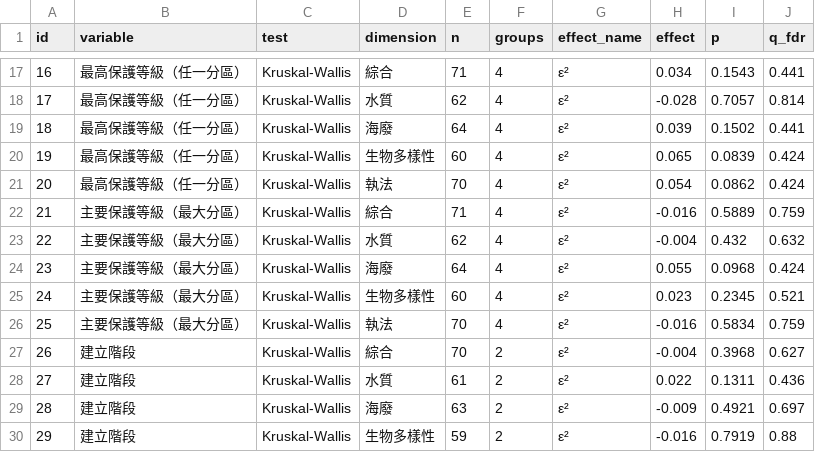
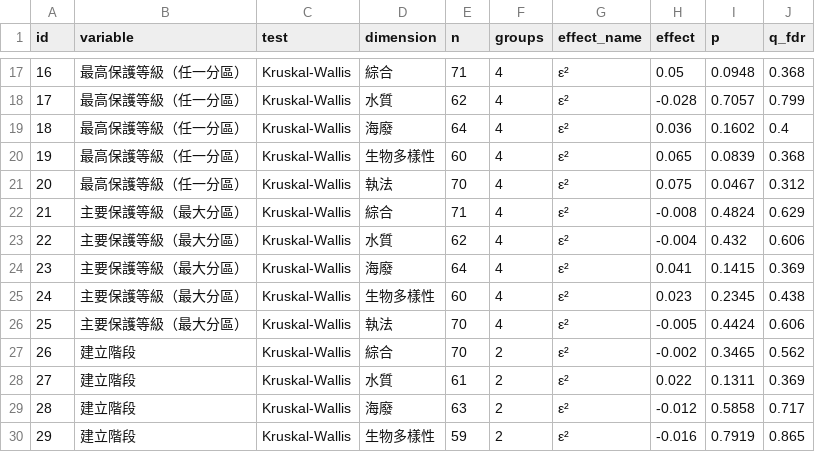
Before and after one commit to Juliah1121/Taiwan_MPA, a CSV file: data/cross_tests.csv, drawn as a sheet; only a part is shown, gaps mark what is left out; the diff covers the shown part only.

```diff
--- a/data/cross_tests.csv
+++ b/data/cross_tests.csv
@@ -17,14 +17,14 @@ id,variable,test,dimension,n,groups,effect_name,effect,p,q_fdr
-16,最高保護等級（任一分區）,Kruskal-Wallis,綜合,71,4,ε²,0.034,0.1543,0.441
-17,最高保護等級（任一分區）,Kruskal-Wallis,水質,62,4,ε²,-0.028,0.7057,0.814
-18,最高保護等級（任一分區）,Kruskal-Wallis,海廢,64,4,ε²,0.039,0.1502,0.441
-19,最高保護等級（任一分區）,Kruskal-Wallis,生物多樣性,60,4,ε²,0.065,0.0839,0.424
-20,最高保護等級（任一分區）,Kruskal-Wallis,執法,70,4,ε²,0.054,0.0862,0.424
-21,主要保護等級（最大分區）,Kruskal-Wallis,綜合,71,4,ε²,-0.016,0.5889,0.759
-22,主要保護等級（最大分區）,Kruskal-Wallis,水質,62,4,ε²,-0.004,0.432,0.632
-23,主要保護等級（最大分區）,Kruskal-Wallis,海廢,64,4,ε²,0.055,0.0968,0.424
-24,主要保護等級（最大分區）,Kruskal-Wallis,生物多樣性,60,4,ε²,0.023,0.2345,0.521
-25,主要保護等級（最大分區）,Kruskal-Wallis,執法,70,4,ε²,-0.016,0.5834,0.759
-26,建立階段,Kruskal-Wallis,綜合,70,2,ε²,-0.004,0.3968,0.627
-27,建立階段,Kruskal-Wallis,水質,61,2,ε²,0.022,0.1311,0.436
-28,建立階段,Kruskal-Wallis,海廢,63,2,ε²,-0.009,0.4921,0.697
-29,建立階段,Kruskal-Wallis,生物多樣性,59,2,ε²,-0.016,0.7919,0.88
+16,最高保護等級（任一分區）,Kruskal-Wallis,綜合,71,4,ε²,0.05,0.0948,0.368
+17,最高保護等級（任一分區）,Kruskal-Wallis,水質,62,4,ε²,-0.028,0.7057,0.799
+18,最高保護等級（任一分區）,Kruskal-Wallis,海廢,64,4,ε²,0.036,0.1602,0.4
+19,最高保護等級（任一分區）,Kruskal-Wallis,生物多樣性,60,4,ε²,0.065,0.0839,0.368
+20,最高保護等級（任一分區）,Kruskal-Wallis,執法,70,4,ε²,0.075,0.0467,0.312
+21,主要保護等級（最大分區）,Kruskal-Wallis,綜合,71,4,ε²,-0.008,0.4824,0.629
+22,主要保護等級（最大分區）,Kruskal-Wallis,水質,62,4,ε²,-0.004,0.432,0.606
+23,主要保護等級（最大分區）,Kruskal-Wallis,海廢,64,4,ε²,0.041,0.1415,0.369
+24,主要保護等級（最大分區）,Kruskal-Wallis,生物多樣性,60,4,ε²,0.023,0.2345,0.438
+25,主要保護等級（最大分區）,Kruskal-Wallis,執法,70,4,ε²,-0.005,0.4424,0.606
+26,建立階段,Kruskal-Wallis,綜合,70,2,ε²,-0.002,0.3465,0.562
+27,建立階段,Kruskal-Wallis,水質,61,2,ε²,0.022,0.1311,0.369
+28,建立階段,Kruskal-Wallis,海廢,63,2,ε²,-0.012,0.5858,0.717
+29,建立階段,Kruskal-Wallis,生物多樣性,59,2,ε²,-0.016,0.7919,0.865
```
Also changed, not shown: 96 edited cells elsewhere in this file, data/cluster_mpa.csv, data/cluster_profiles.csv, 9 other files.
